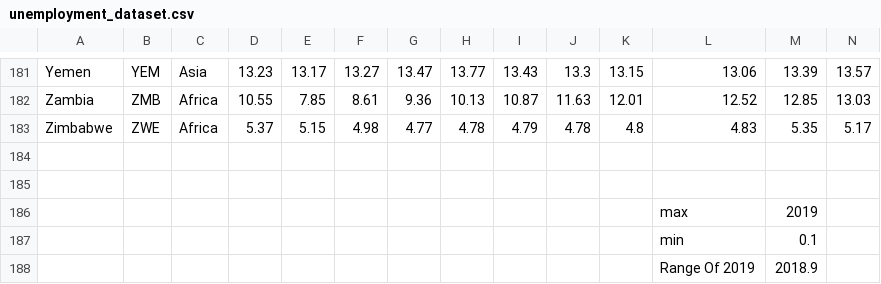
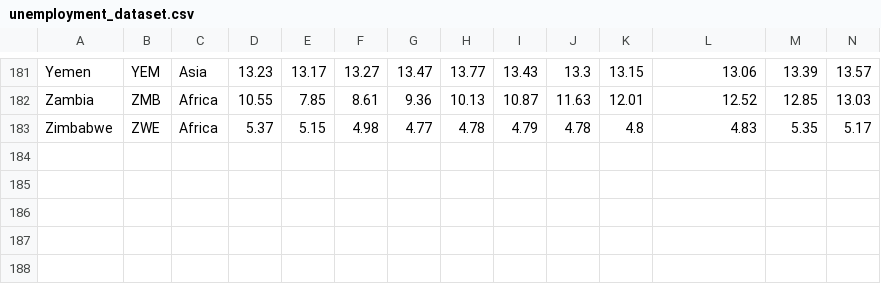
Before and after one commit to kokbanyap/FIT3179_Homework10, a CSV file: unemployment_dataset.csv, drawn as a sheet; only a part is shown, gaps mark what is left out; rows hold the shown columns only; the diff names each change by its address in the sheet, - before the commit and + after, or states it on an @@ line.

Commit message:
Update csv file - Remove typo

```diff
--- a/unemployment_dataset.csv
+++ b/unemployment_dataset.csv
-row 184: (empty)
-row 185: (empty)
-row 186:  |  |  |  |  |  |  |  |  |  |  | max | 2019
-row 187:  |  |  |  |  |  |  |  |  |  |  | min | 0.1
-row 188:  |  |  |  |  |  |  |  |  |  |  | Range Of 2019 | 2018.9
```
